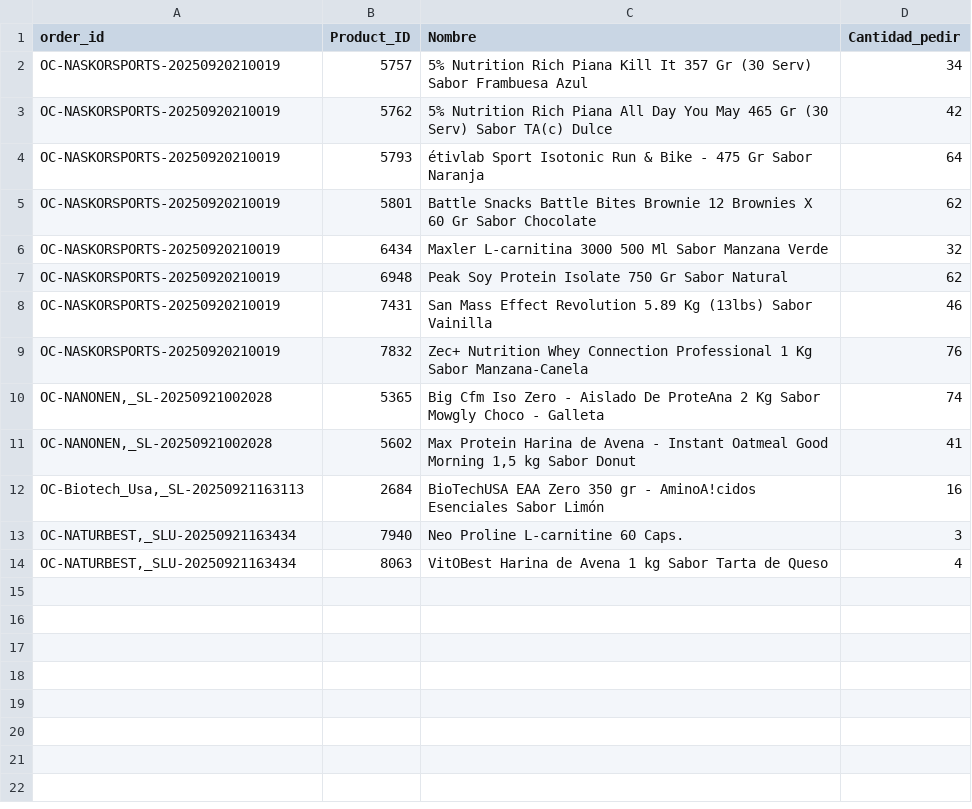
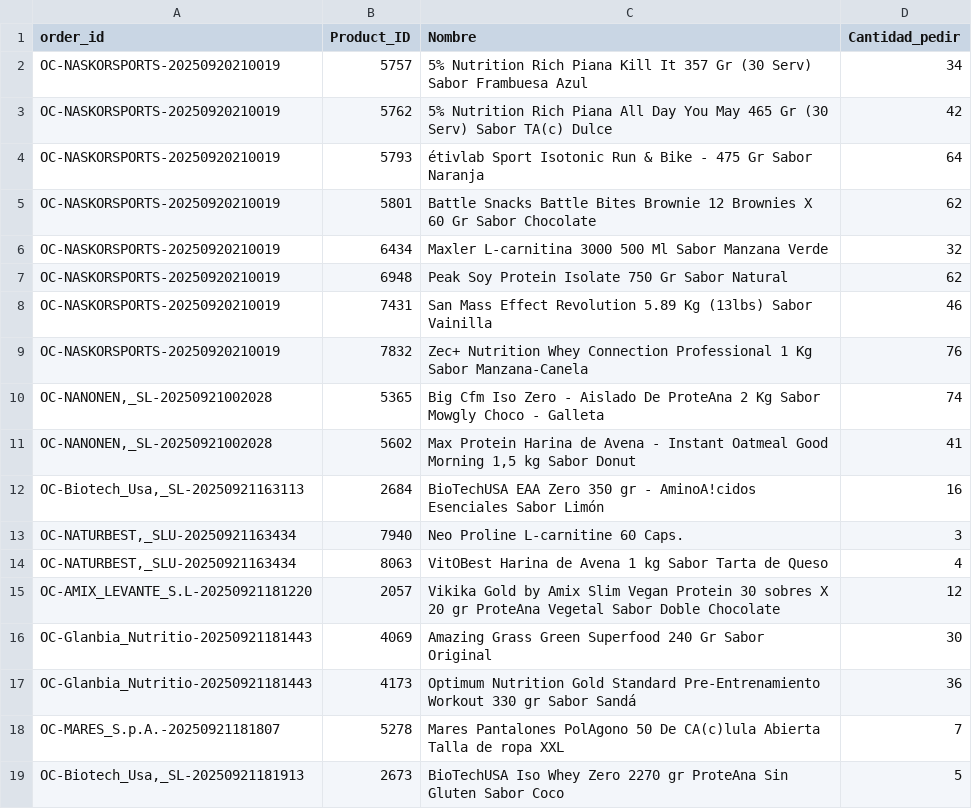
Before and after one commit to CrisRodFer/PFM2_Asistente_Compras_Inteligente, a CSV file: data/processed/fase10_stock/oc_en_curso_lineas.csv, drawn as a sheet; the diff names each change by its address in the sheet, - before the commit and + after, or states it on an @@ line.

```diff
--- a/data/processed/fase10_stock/oc_en_curso_lineas.csv
+++ b/data/processed/fase10_stock/oc_en_curso_lineas.csv
+row 15: OC-AMIX_LEVANTE_S.L-20250921181220 | 2057 | Vikika Gold by Amix Slim Vegan Protein 30 sobres X 20 gr ProteAna Vegetal Sabor Doble Chocolate | 12
+row 16: OC-Glanbia_Nutritio-20250921181443 | 4069 | Amazing Grass Green Superfood 240 Gr Sabor Original | 30
+row 17: OC-Glanbia_Nutritio-20250921181443 | 4173 | Optimum Nutrition Gold Standard Pre-Entrenamiento Workout 330 gr Sabor Sandá | 36
+row 18: OC-MARES_S.p.A.-20250921181807 | 5278 | Mares Pantalones PolAgono 50 De CA(c)lula Abierta Talla de ropa XXL | 7
+row 19: OC-Biotech_Usa,_SL-20250921181913 | 2673 | BioTechUSA Iso Whey Zero 2270 gr ProteAna Sin Gluten Sabor Coco | 5
```
Also changed, not shown: data/processed/fase10_stock/inventory_updated.csv, data/processed/fase10_stock/ledger_movimientos.csv, 20 other files.
